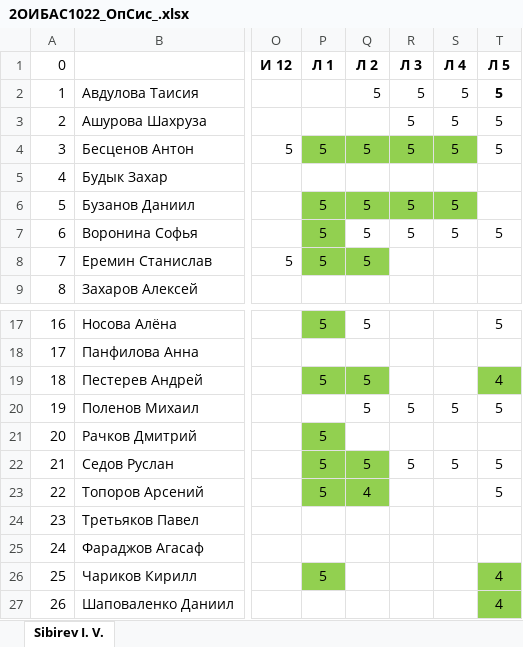
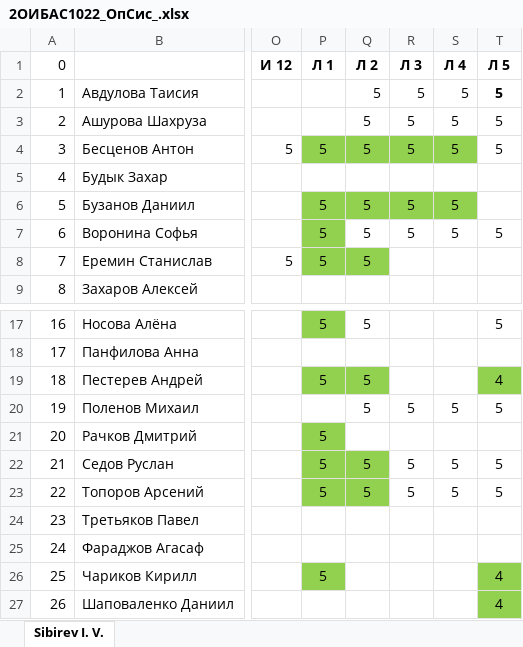
Before and after one commit to IvanSibirevV2/KipFin_Lab_2023-24_Git0, an Excel workbook: 2ОИБАС1022/2ОИБАС1022_ОпСис_.xlsx, sheet Sibirev I. V., drawn as a sheet; only a part is shown, gaps mark what is left out; values as stored, in another font and other column widths than the file's, no borders; conditional formats not drawn; the diff names each change by its address in the sheet, - before the commit and + after, or states it on an @@ line.

```diff
--- a/2ОИБАС1022/2ОИБАС1022_ОпСис_.xlsx (sheet Sibirev I. V.)
+++ b/2ОИБАС1022/2ОИБАС1022_ОпСис_.xlsx (sheet Sibirev I. V.)
-Q3 (Л 2): (empty)
+Q3 (Л 2): 5
-Q23 (Л 2): 4
+Q23 (Л 2): 5
-R23 (Л 3): (empty)
+R23 (Л 3): 5
-S23 (Л 4): (empty)
+S23 (Л 4): 5
```
Also changed, not shown: 7 other files.
